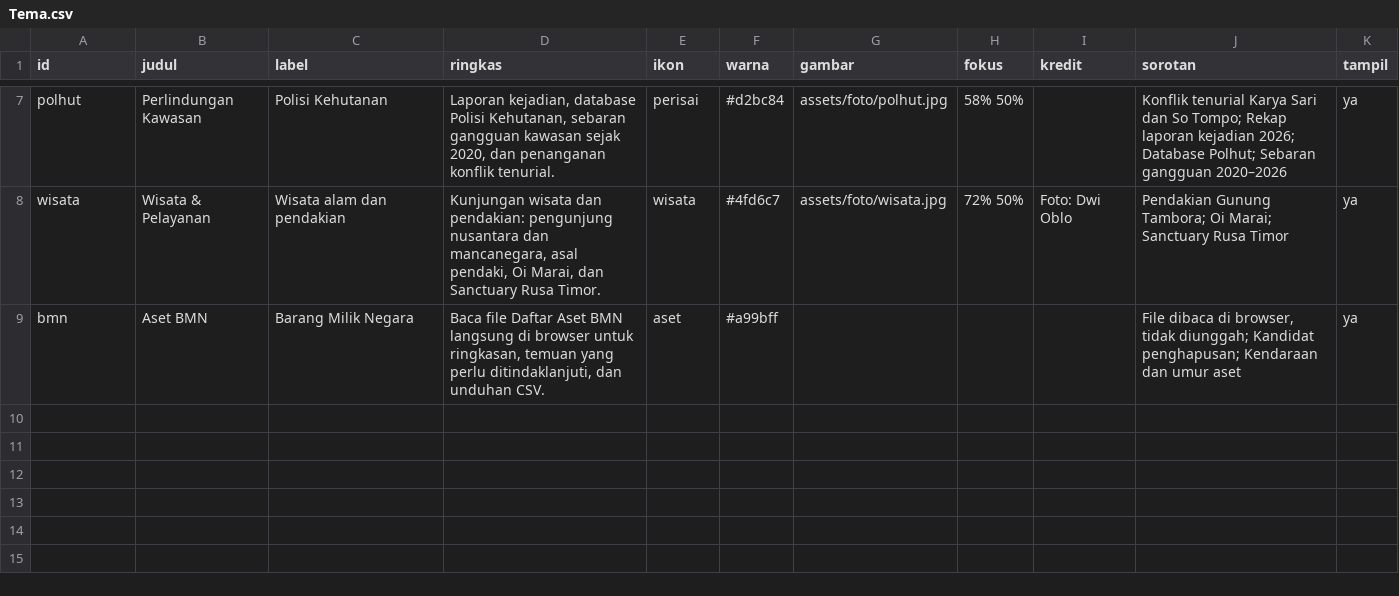
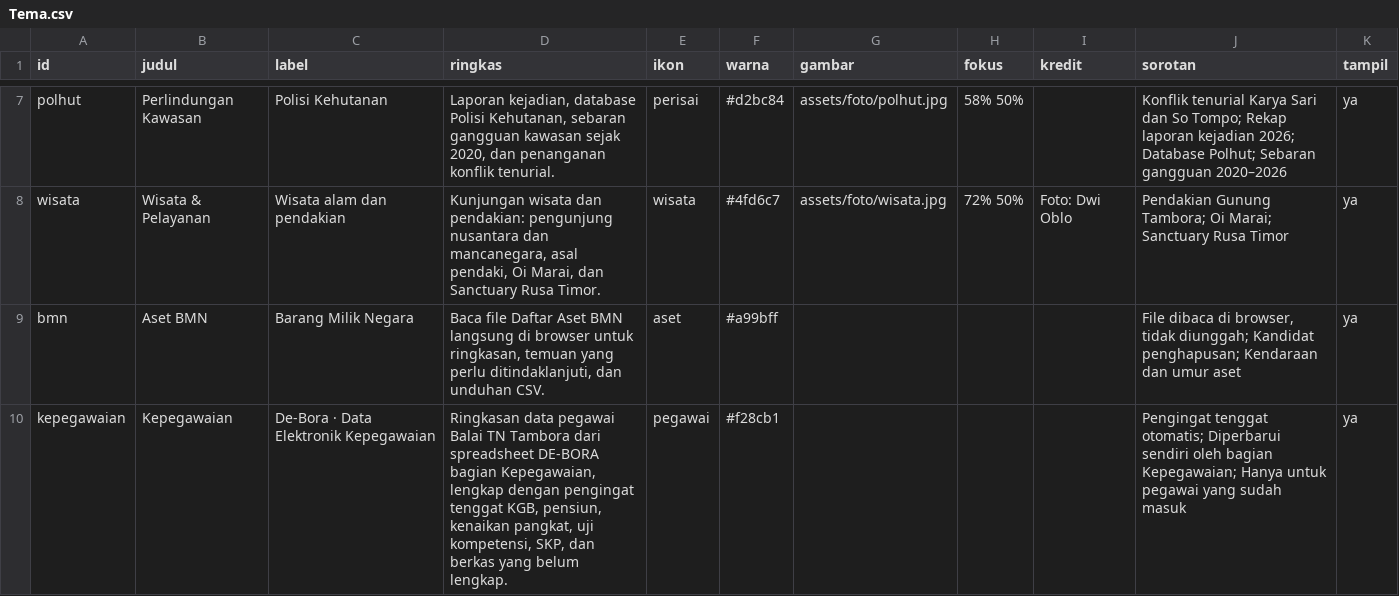
Before and after one commit to kopluck8/Satu-Data-Tambora, a CSV file: data/konten/Tema.csv, drawn as a sheet; only a part is shown, gaps mark what is left out; the diff names each change by its address in the sheet, - before the commit and + after, or states it on an @@ line.

```diff
--- a/data/konten/Tema.csv
+++ b/data/konten/Tema.csv
+row 10: kepegawaian | Kepegawaian | De-Bora · Data Elektronik Kepegawaian | Ringkasan data pegawai Balai TN Tambora dari spreadsheet DE-BORA bagian Kepegawaian, lengkap dengan pengingat tenggat KGB, pensiun, kenaikan pangkat, uji kompetensi, SKP, dan berkas yang belum lengkap. | pegawai | #f28cb1 |  |  |  | Pengingat tenggat otomatis; Diperbarui sendiri oleh bagian Kepegawaian; Hanya untuk pegawai yang sudah masuk | ya
```
Also changed, not shown: data/konten/Item.csv, 10 other files.
